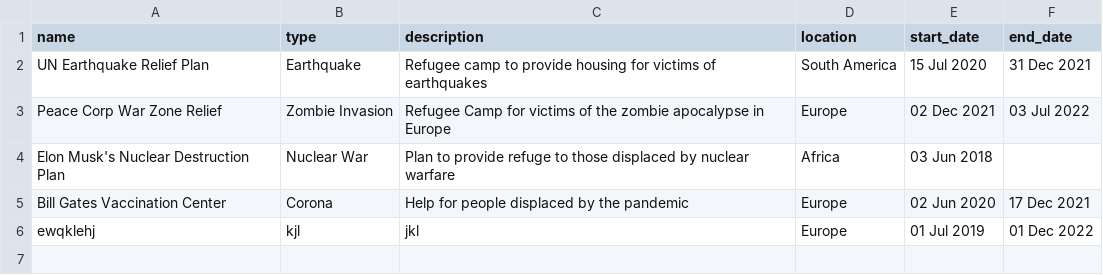
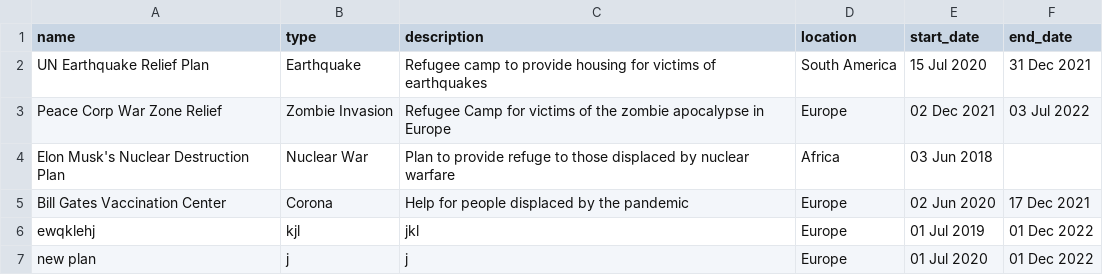
Before and after one commit to tiffgerst/Refugee-Management-System, a CSV file: data/emergency_plans.csv, drawn as a sheet; the diff names each change by its address in the sheet, - before the commit and + after, or states it on an @@ line.

```diff
--- a/data/emergency_plans.csv
+++ b/data/emergency_plans.csv
+row 7: new plan | j | j | Europe | 01 Jul 2020 | 01 Dec 2022
```
Also changed, not shown: 1 other file.
